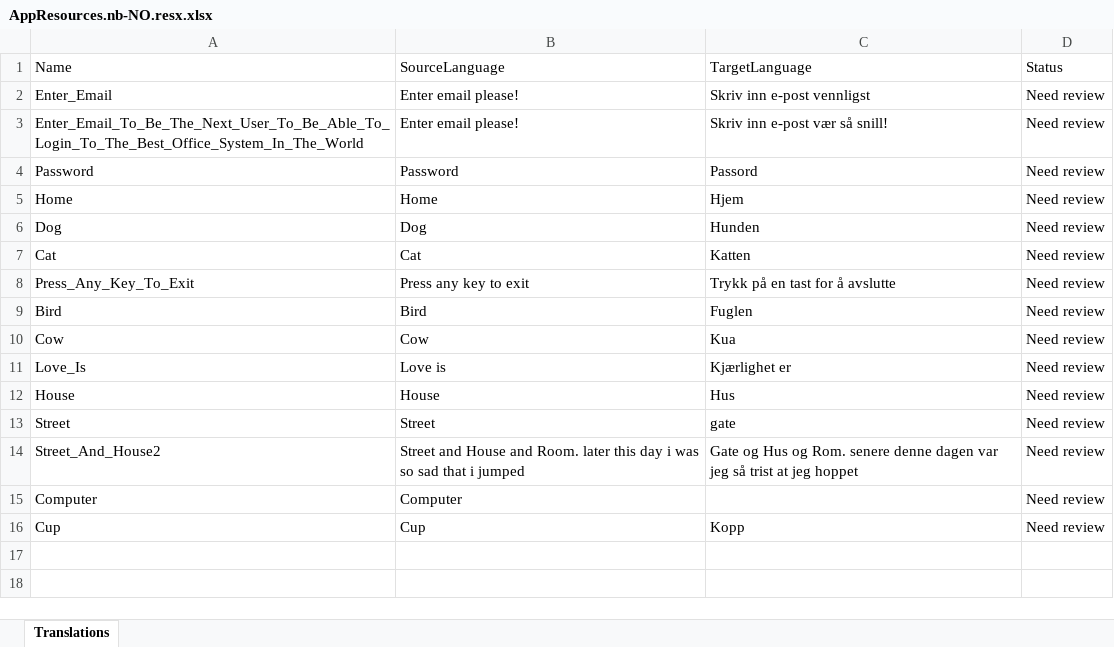
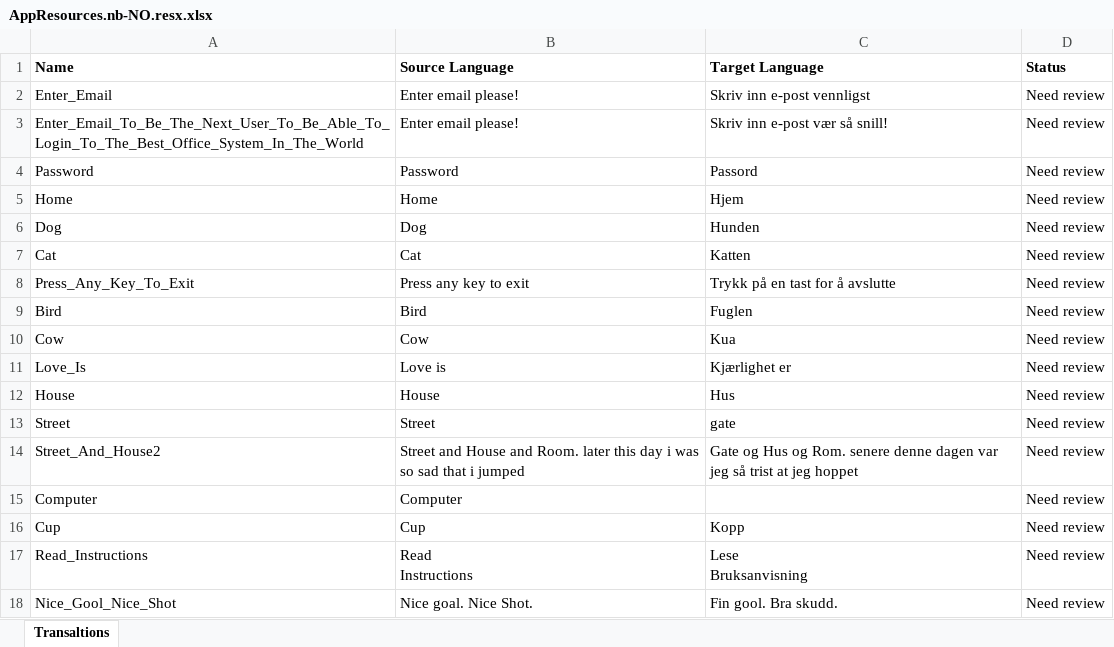
Before and after one commit to JoacimWall/Visual-studio-multilingual-extension, an Excel workbook: src/Samples/MultilingualExtensionSampleConsoleApp/Resources/AppResources.nb-NO.resx.xlsx, sheet Transaltions, drawn as a sheet; values as stored, in another font and other column widths than the file's, no borders; ↵ is a line break in a cell; the diff names each change by its address in the sheet, - before the commit and + after, or states it on an @@ line.

```diff
--- a/src/Samples/MultilingualExtensionSampleConsoleApp/Resources/AppResources.nb-NO.resx.xlsx (sheet Transaltions)
+++ b/src/Samples/MultilingualExtensionSampleConsoleApp/Resources/AppResources.nb-NO.resx.xlsx (sheet Transaltions)
-sheet tab: Translations
+sheet tab: Transaltions
-A1:D1 bold: off
+A1:D1 bold: on
-B1: SourceLanguage
+B1: Source Language
-C1: TargetLanguage
+C1: Target Language
+row 17: Read_Instructions | Read ↵ Instructions | Lese ↵ Bruksanvisning | Need review
+row 18: Nice_Gool_Nice_Shot | Nice goal. Nice Shot. | Fin gool. Bra skudd. | Need review
```
Also changed, not shown: src/Samples/MultilingualExtensionSampleConsoleApp/Resources/AppResources.fr-FR.resx.xlsx, src/Samples/MultilingualExtensionSampleConsoleApp/Resources/AppResources.sv-SE.resx.xlsx, 17 other files.
